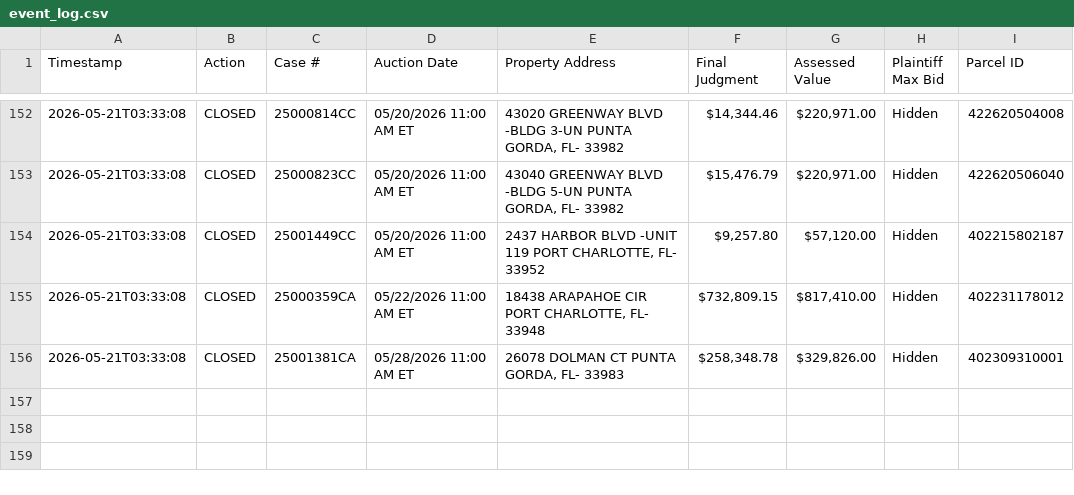
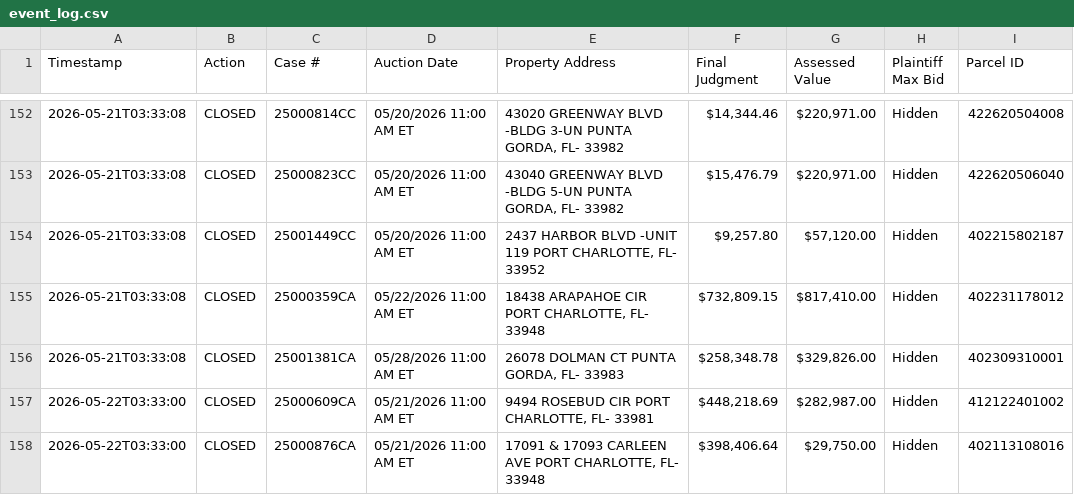
Before and after one commit to figlesias7/realforeclose-charlotte, a CSV file: data/event_log.csv, drawn as a sheet; only a part is shown, gaps mark what is left out.

```diff
--- a/data/event_log.csv
+++ b/data/event_log.csv
@@ -156 +156,3 @@ Timestamp,Action,Case #,Auction Date,Property Address,Final Judgment,Assessed Va
 2026-05-21T03:33:08,CLOSED,25001381CA,05/28/2026 11:00 AM ET,"26078 DOLMAN CT PUNTA GORDA, FL- 33983","$258,348.78","$329,826.00",Hidden,402309310001
+2026-05-22T03:33:00,CLOSED,25000609CA,05/21/2026 11:00 AM ET,"9494 ROSEBUD CIR PORT CHARLOTTE, FL- 33981","$448,218.69","$282,987.00",Hidden,412122401002
+2026-05-22T03:33:00,CLOSED,25000876CA,05/21/2026 11:00 AM ET,"17091 & 17093 CARLEEN AVE PORT CHARLOTTE, FL- 33948","$398,406.64","$29,750.00",Hidden,402113108016
```
Also changed, not shown: 3 other files.
